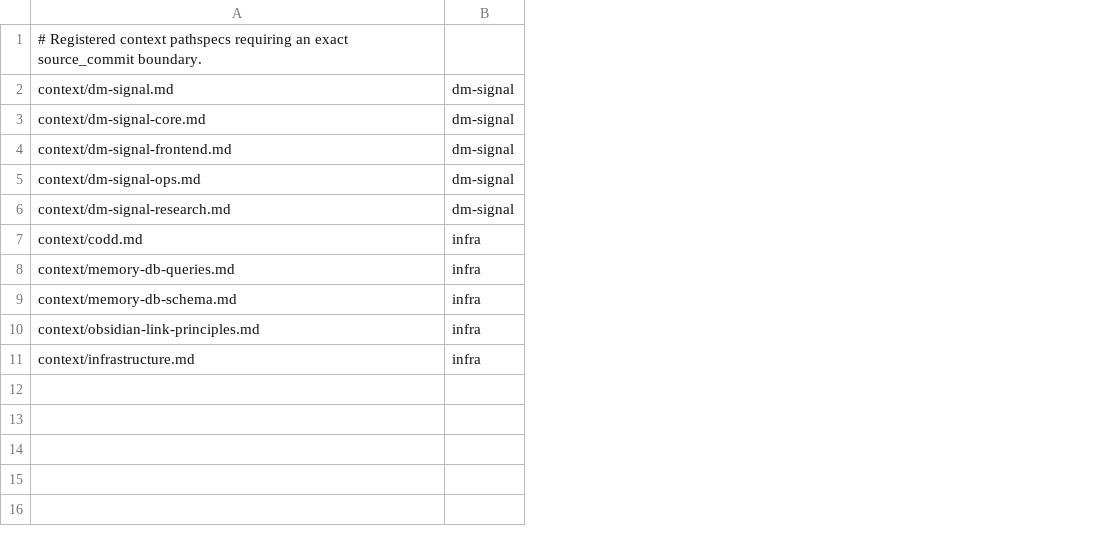
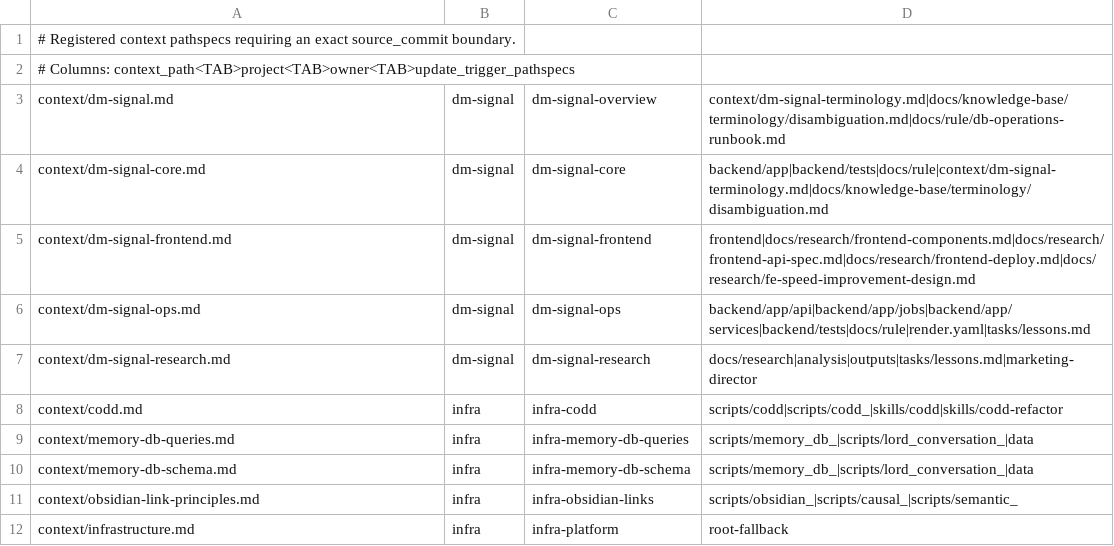
Before and after one commit to simokitafresh/multi-agent-shogun, a TSV file: scripts/config/context_source_commits.tsv, drawn as a sheet; addresses are those after the commit; the diff names each change by its address in the sheet, - before the commit and + after, or states it on an @@ line.

Commit message:
cmd_karo_recon2_ga452_context_freshness_202608100915_normal: add context owner trigger contract

```diff
--- a/scripts/config/context_source_commits.tsv
+++ b/scripts/config/context_source_commits.tsv
+column C, rows 3-12: dm-signal-overview | dm-signal-core | dm-signal-frontend | dm-signal-ops | dm-signal-research | infra-codd | infra-memory-db-queries | infra-memory-db-schema | infra-obsidian-links | infra-platform
+column D, rows 3-12: context/dm-signal-terminology.md|docs/knowledge-base/terminology/disambiguation.md|docs/rule/db-operations-runbook.md | backend/app|backend/tests|docs/rule|context/dm-signal-terminology.md|docs/knowledge-base/terminology/disambiguation.md | frontend|docs/research/frontend-components.md|docs/research/frontend-api-spec.md|docs/research/frontend-deploy.md|docs/research/fe-speed-improvement-design.md | backend/app/api|backend/app/jobs|backend/app/services|backend/tests|docs/rule|render.yaml|tasks/lessons.md | docs/research|analysis|outputs|tasks/lessons.md|marketing-director | scripts/codd|scripts/codd_|skills/codd|skills/codd-refactor | scripts/memory_db_|scripts/lord_conversation_|data | scripts/memory_db_|scripts/lord_conversation_|data | scripts/obsidian_|scripts/causal_|scripts/semantic_ | root-fallback
+row 2: # Columns: context_path<TAB>project<TAB>owner<TAB>update_trigger_pathspecs
```
Also changed, not shown: 2 other files.
